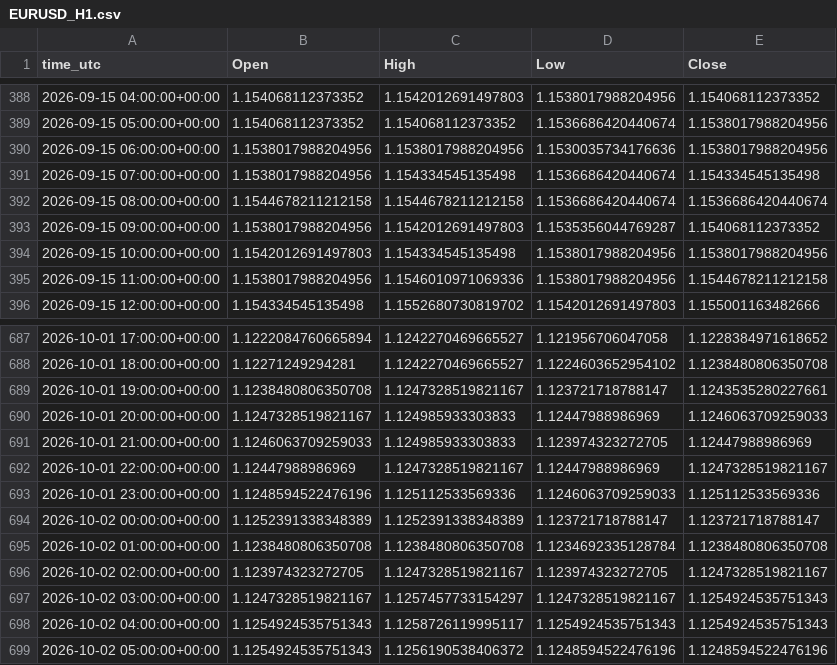
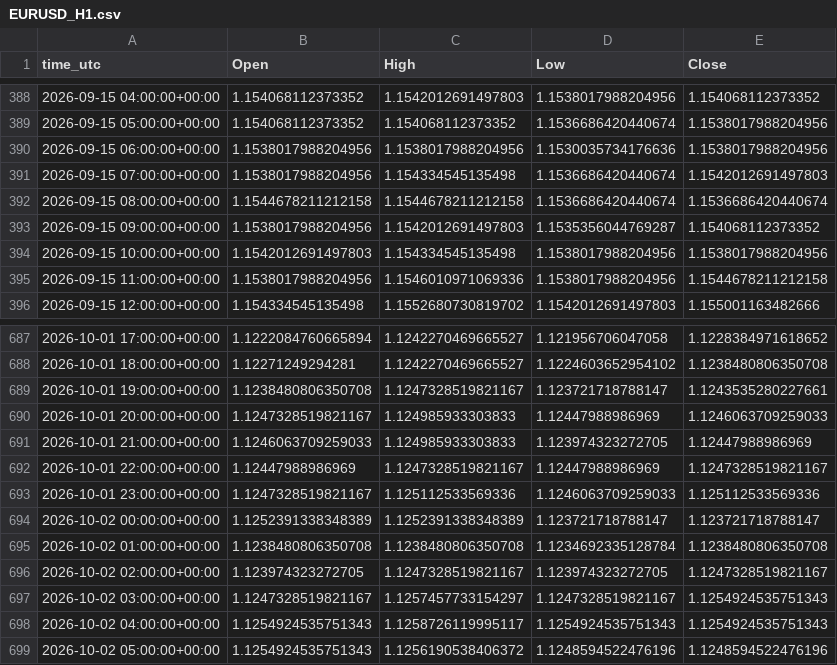
Before and after one commit to ClaireAce/Trading-Data, a CSV file: data/EURUSD_H1.csv, drawn as a sheet; only a part is shown, gaps mark what is left out.

```diff
--- a/data/EURUSD_H1.csv
+++ b/data/EURUSD_H1.csv
@@ -390,3 +390,3 @@ time_utc,Open,High,Low,Close
 2026-09-15 06:00:00+00:00,1.1538017988204956,1.1538017988204956,1.1530035734176636,1.1538017988204956
-2026-09-15 07:00:00+00:00,1.1538017988204956,1.154334545135498,1.1536686420440674,1.154334545135498
+2026-09-15 07:00:00+00:00,1.1538017988204956,1.154334545135498,1.1536686420440674,1.1542012691497803
 2026-09-15 08:00:00+00:00,1.1544678211212158,1.1544678211212158,1.1536686420440674,1.1536686420440674
@@ -692,3 +692,3 @@ time_utc,Open,High,Low,Close
 2026-10-01 22:00:00+00:00,1.12447988986969,1.1247328519821167,1.12447988986969,1.1247328519821167
-2026-10-01 23:00:00+00:00,1.1248594522476196,1.125112533569336,1.1246063709259033,1.125112533569336
+2026-10-01 23:00:00+00:00,1.1247328519821167,1.125112533569336,1.1246063709259033,1.125112533569336
 2026-10-02 00:00:00+00:00,1.1252391338348389,1.1252391338348389,1.123721718788147,1.123721718788147
```
Also changed, not shown: data/GBPUSD_H1.csv, data/GBPUSD_M15.csv, 7 other files.
